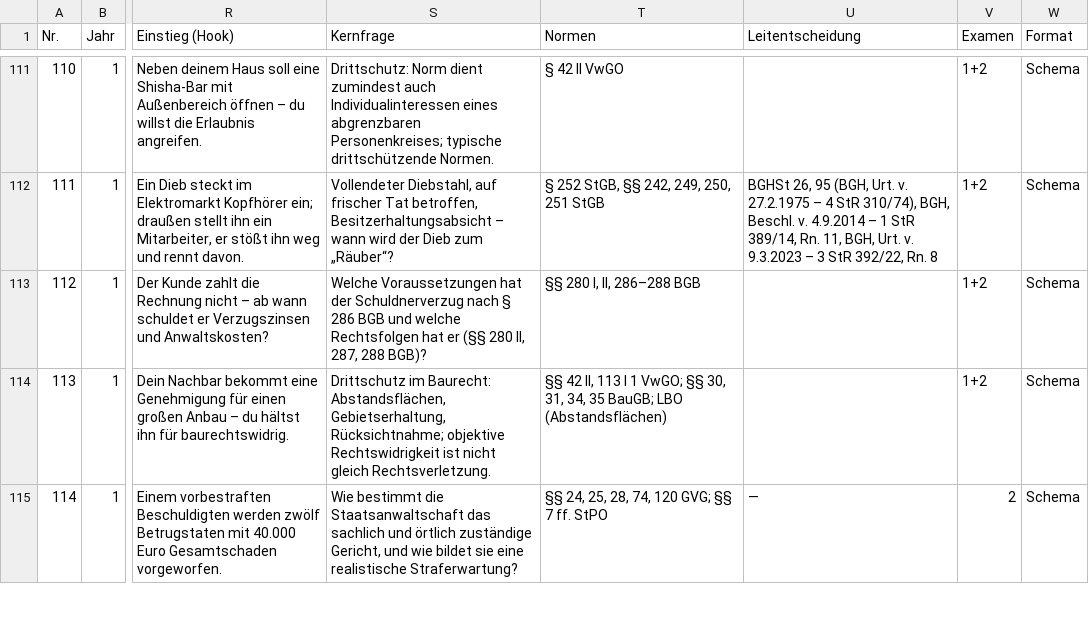
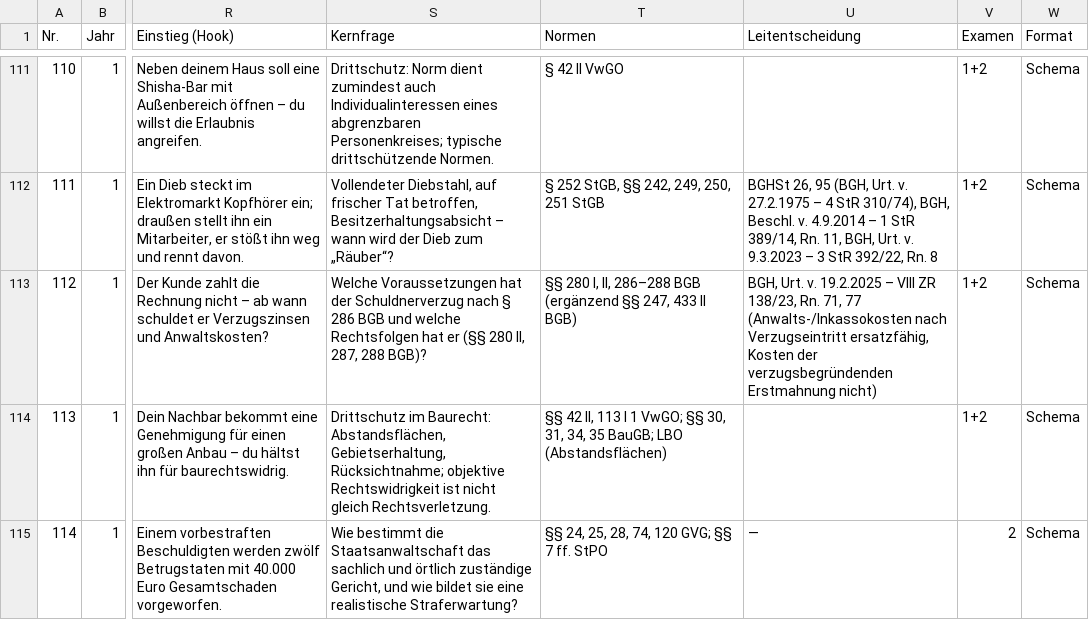
Before and after one commit to Ccan-devoloper/herrjurist, a CSV file: youtube/themenplanung/themenplan-780.csv, drawn as a sheet; only a part is shown, gaps mark what is left out; the diff names each change by its address in the sheet, - before the commit and + after, or states it on an @@ line.

```diff
--- a/youtube/themenplanung/themenplan-780.csv
+++ b/youtube/themenplanung/themenplan-780.csv
-T113 (Normen): §§ 280 I, II, 286–288 BGB
+T113 (Normen): §§ 280 I, II, 286–288 BGB (ergänzend §§ 247, 433 II BGB)
-U113 (Leitentscheidung): (empty)
+U113 (Leitentscheidung): BGH, Urt. v. 19.2.2025 – VIII ZR 138/23, Rn. 71, 77 (Anwalts-/Inkassokosten nach Verzugseintritt ersatzfähig, Kosten der verzugsbegründenden Erstmahnung nicht)
```
Also changed, not shown: 1 other file.
